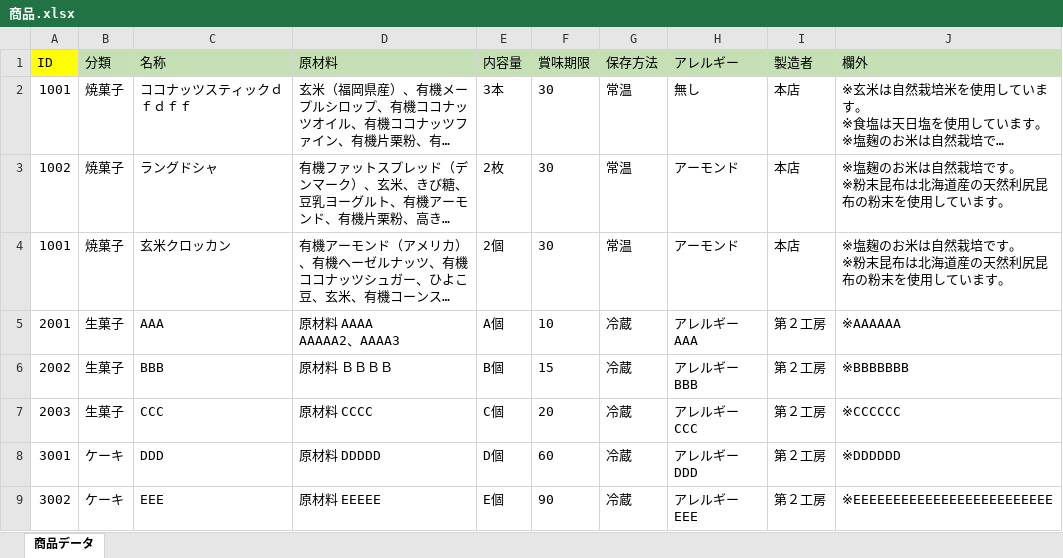
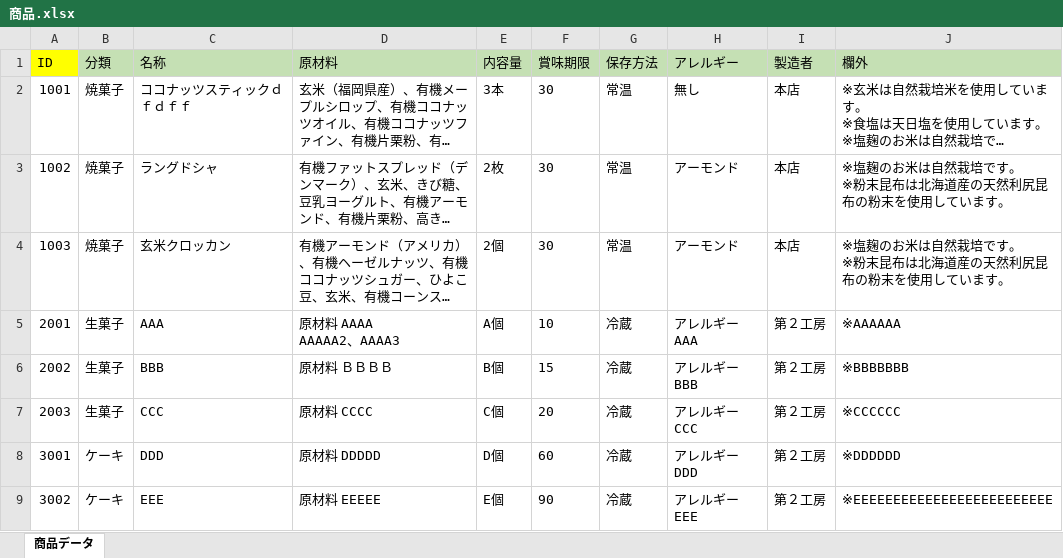
Before and after one commit to H-sakasegawa/PrintIngredientsList_Module, an Excel workbook: Database/商品.xlsx, sheet 商品データ, drawn as a sheet; long unchanged cells end in …; values as stored, in another font and other column widths than the file's, no borders; the diff names each change by its address in the sheet, - before the commit and + after, or states it on an @@ line.

```diff
--- a/Database/商品.xlsx (sheet 商品データ)
+++ b/Database/商品.xlsx (sheet 商品データ)
-A4 (ID): 1001
+A4 (ID): 1003
```
Also changed, not shown: 2 other files.
